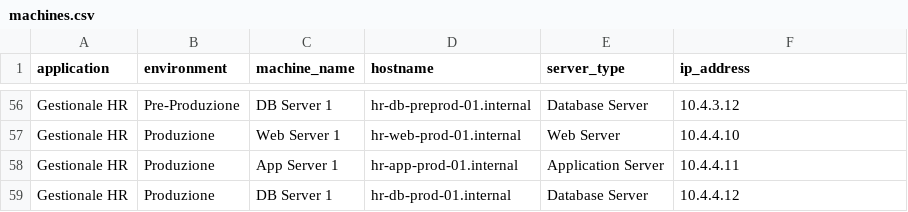
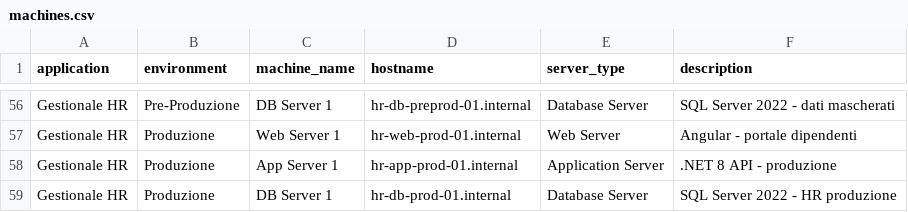
Before and after one commit to StefanoITA/dashboard-calendar-poweroff, a CSV file: data/machines.csv, drawn as a sheet; only a part is shown, gaps mark what is left out; the diff covers the shown part only; the diff names each change by its address in the sheet, - before the commit and + after, or states it on an @@ line.

```diff
--- a/data/machines.csv
+++ b/data/machines.csv
-F1: ip_address
+F1: description
-F56 (description): 10.4.3.12
+F56 (description): SQL Server 2022 - dati mascherati
-F57 (description): 10.4.4.10
+F57 (description): Angular - portale dipendenti
-F58 (description): 10.4.4.11
+F58 (description): .NET 8 API - produzione
-F59 (description): 10.4.4.12
+F59 (description): SQL Server 2022 - HR produzione
```
Also changed, not shown: 54 edited cells elsewhere in this file, 5 other files.
